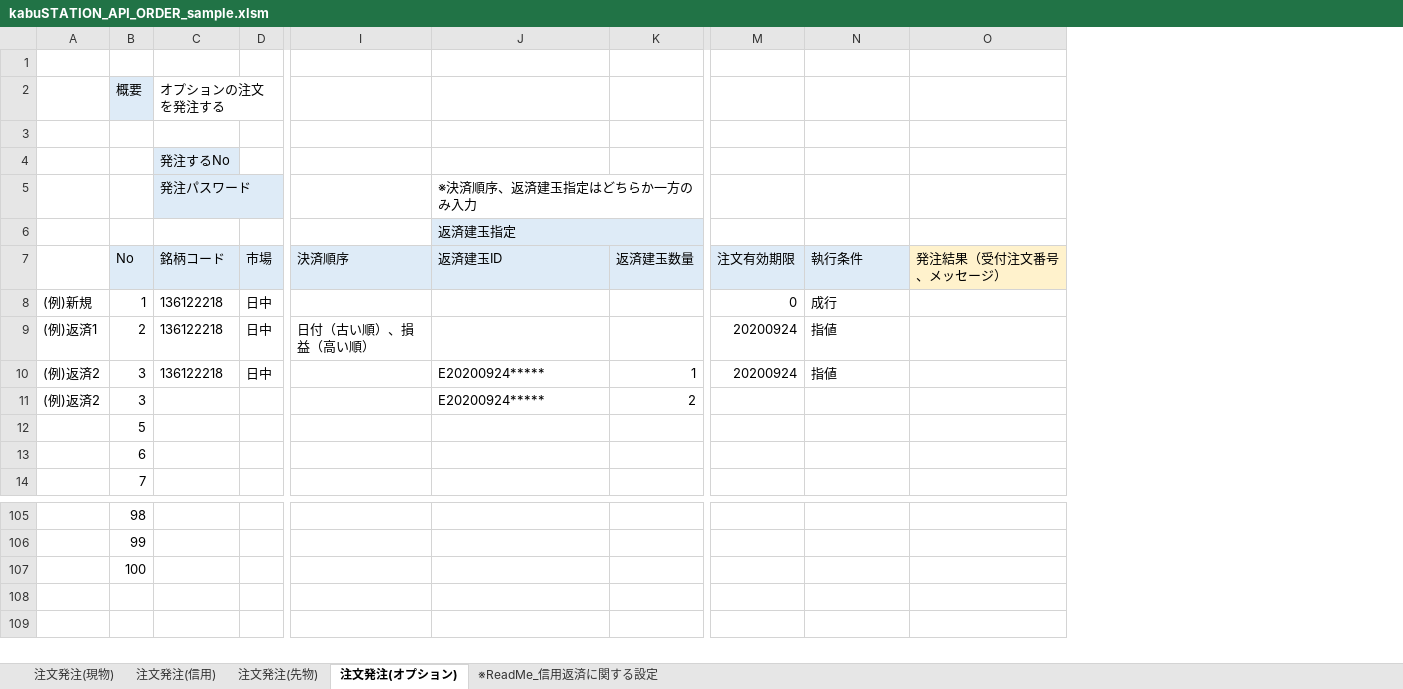
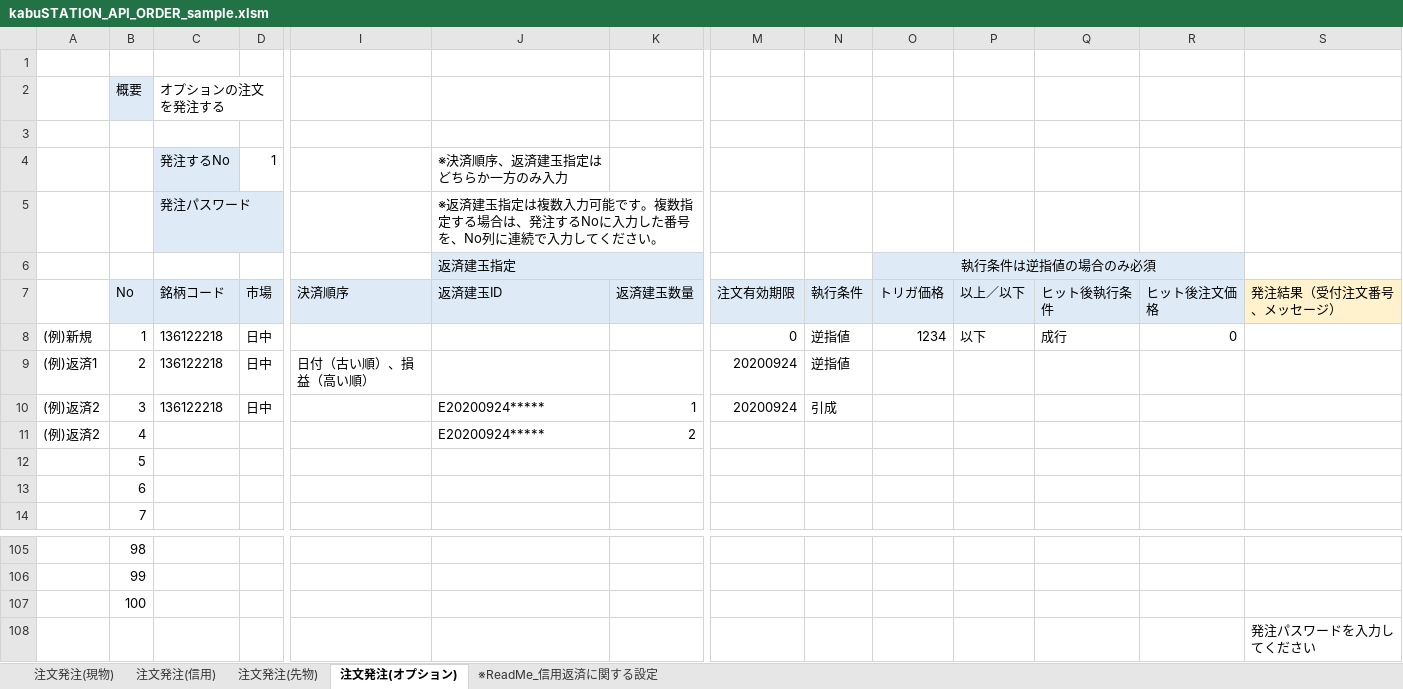
Before and after one commit to kabucom/kabusapi, an Excel workbook: sample/ExcelMacro/kabuSTATION_API_ORDER_sample.xlsm, sheet 注文発注(オプション), drawn as a sheet; only a part is shown, gaps mark what is left out; values as stored, in another font and other column widths than the file's, no borders; charts and pictures and conditional formats not drawn; removed rows and columns are numbered as before the commit, all else as after; rows hold the shown columns only; the diff names each change by its address in the sheet, - before the commit and + after, or states it on an @@ line.

```diff
--- a/sample/ExcelMacro/kabuSTATION_API_ORDER_sample.xlsm (sheet 注文発注(オプション))
+++ b/sample/ExcelMacro/kabuSTATION_API_ORDER_sample.xlsm (sheet 注文発注(オプション))
+column N, rows 7-10: 執行条件 | 逆指値 | 逆指値 | 引成
+column O, rows 6-8: 執行条件は逆指値の場合のみ必須 | トリガ価格 | 1234
+column P, rows 7-8: 以上／以下 | 以下
+column R, rows 7-8: ヒット後注文価格 | 0
-row 4:  |  | 発注するNo
+row 4:  |  | 発注するNo | 1 |  | ※決済順序、返済建玉指定はどちらか一方のみ入力
-J5: ※決済順序、返済建玉指定はどちらか一方のみ入力
+J5: ※返済建玉指定は複数入力可能です。複数指定する場合は、発注するNoに入力した番号を、No列に連続で入力してください。
-Q6 fill: none
+Q6 fill: #DEEBF7
-Q7: 執行条件
+Q7: ヒット後執行条件
-Q9:Q10: 指値
+Q9:Q10: (empty)
-B11 (概要): 3
+B11 (概要): 4
+row 108:  |  |  |  |  |  |  |  |  |  |  |  |  | 発注パスワードを入力してください
```
Also changed, not shown: sheet 注文発注(信用), sheet 注文発注(現物), sheet 注文発注(先物), charts or pictures.
